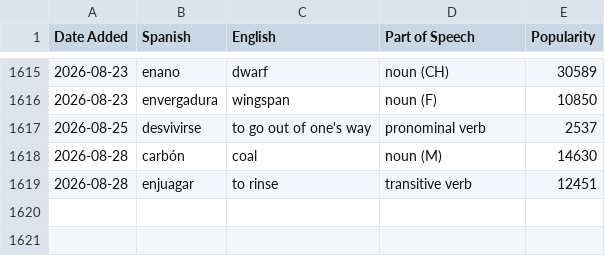
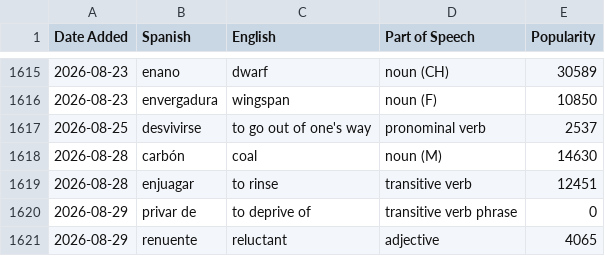
Before and after one commit to jessejeter/spanish-tools, a CSV file: spanishdict_vocab.csv, drawn as a sheet; only a part is shown, gaps mark what is left out; the diff names each change by its address in the sheet, - before the commit and + after, or states it on an @@ line.

```diff
--- a/spanishdict_vocab.csv
+++ b/spanishdict_vocab.csv
+row 1620: 2026-08-29 | privar de | to deprive of | transitive verb phrase | 0
+row 1621: 2026-08-29 | renuente | reluctant | adjective | 4065
```
